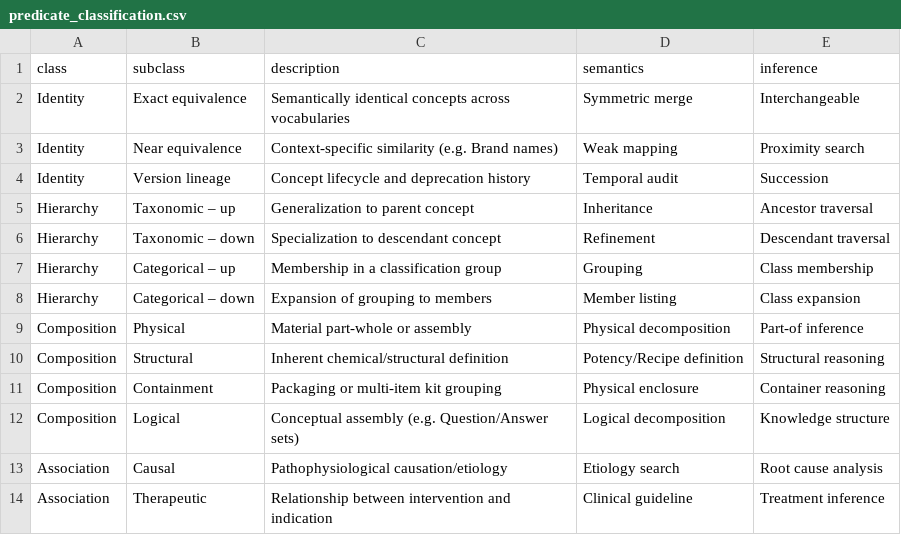
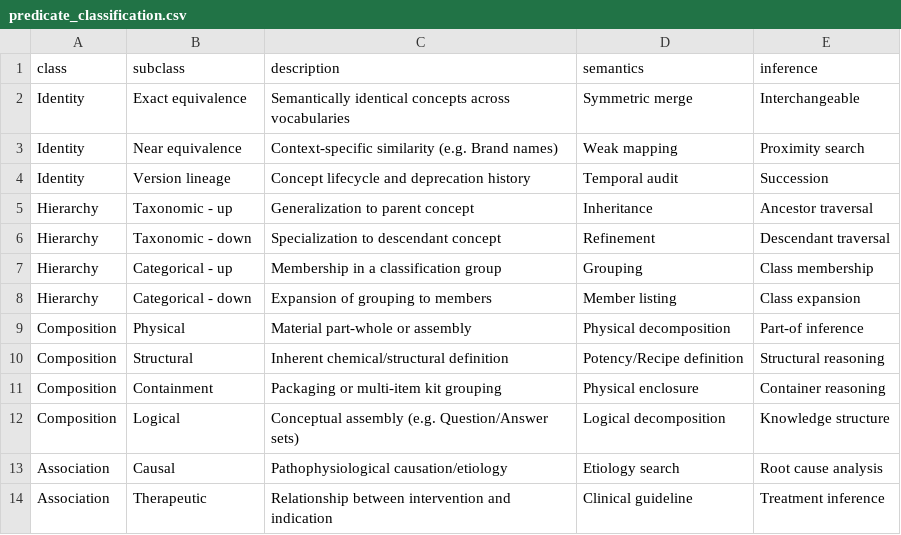
Before and after one commit to AustralianCancerDataNetwork/omop-graph, a CSV file: src/omop_graph/data/predicate_classification.csv (was config/predicate_classification.csv), drawn as a sheet; only a part is shown.

Commit message:
concept filtering predicates in line with omop-alchemy and packaged r… (#39)

```diff
--- a/config/predicate_classification.csv
+++ b/src/omop_graph/data/predicate_classification.csv
@@ -4,6 +4,6 @@ Identity,Near equivalence,Context-specific similarity (e.g. Brand names),Weak ma
 Identity,Version lineage,Concept lifecycle and deprecation history,Temporal audit,Succession
-Hierarchy,Taxonomic – up,Generalization to parent concept,Inheritance,Ancestor traversal
-Hierarchy,Taxonomic – down,Specialization to descendant concept,Refinement,Descendant traversal
-Hierarchy,Categorical – up,Membership in a classification group,Grouping,Class membership
-Hierarchy,Categorical – down,Expansion of grouping to members,Member listing,Class expansion
+Hierarchy,Taxonomic - up,Generalization to parent concept,Inheritance,Ancestor traversal
+Hierarchy,Taxonomic - down,Specialization to descendant concept,Refinement,Descendant traversal
+Hierarchy,Categorical - up,Membership in a classification group,Grouping,Class membership
+Hierarchy,Categorical - down,Expansion of grouping to members,Member listing,Class expansion
 Composition,Physical,Material part-whole or assembly,Physical decomposition,Part-of inference
```
Also changed, not shown: 12 other files.
